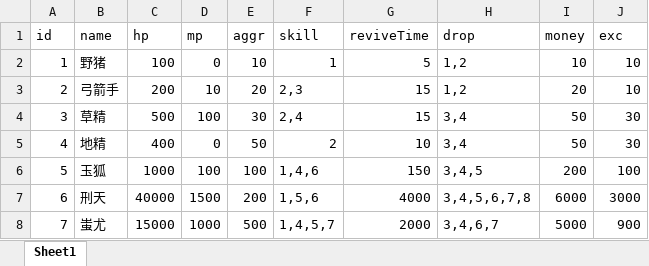
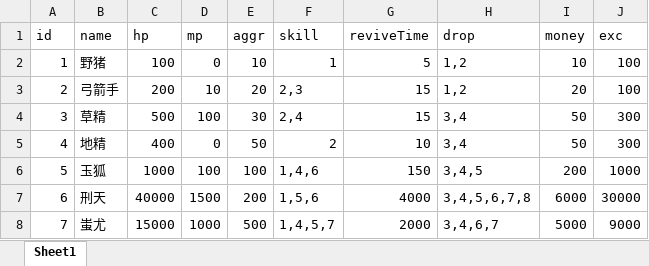
Before and after one commit to 690338264/mmorpg-, an Excel workbook: works/nettyServer/src/main/resources/excels/monster.xlsx, sheet Sheet1, drawn as a sheet; values as stored, in another font and other column widths than the file's, no borders; the diff names each change by its address in the sheet, - before the commit and + after, or states it on an @@ line.

```diff
--- a/works/nettyServer/src/main/resources/excels/monster.xlsx (sheet Sheet1)
+++ b/works/nettyServer/src/main/resources/excels/monster.xlsx (sheet Sheet1)
-J2:J3 (exc): 10
+J2:J3 (exc): 100
-J4:J5 (exc): 30
+J4:J5 (exc): 300
-J6 (exc): 100
+J6 (exc): 1000
-J7 (exc): 3000
+J7 (exc): 30000
-J8 (exc): 900
+J8 (exc): 9000
```
Also changed, not shown: works/nettyServer/src/main/resources/excels/skill.xlsx, works/nettyServer/target/classes/excels/skill.xlsx, 9 other files.
